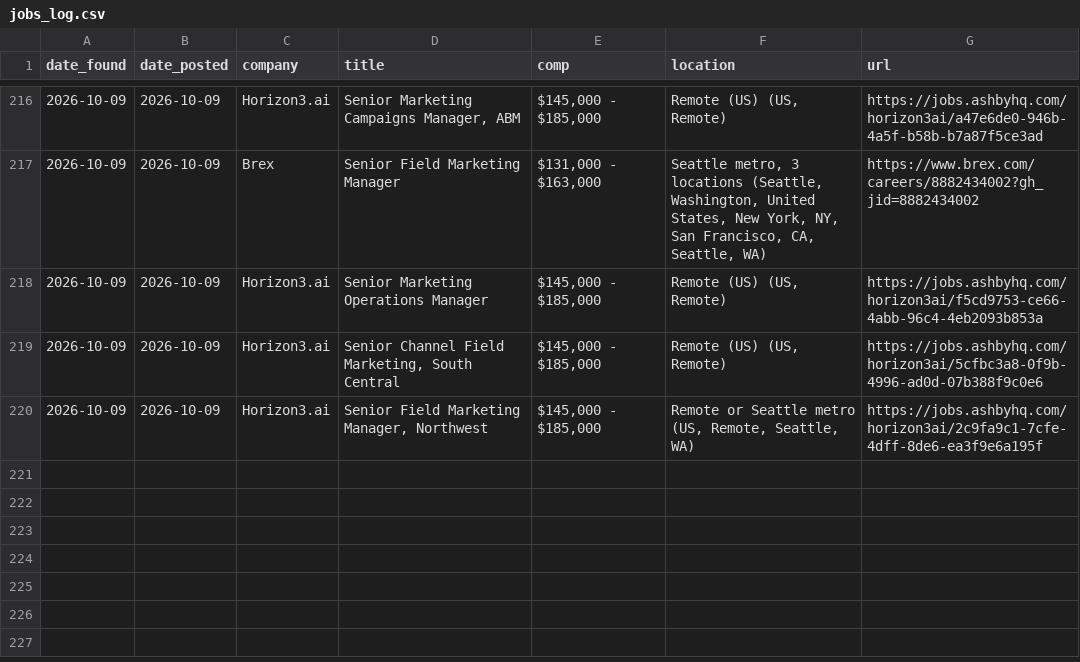
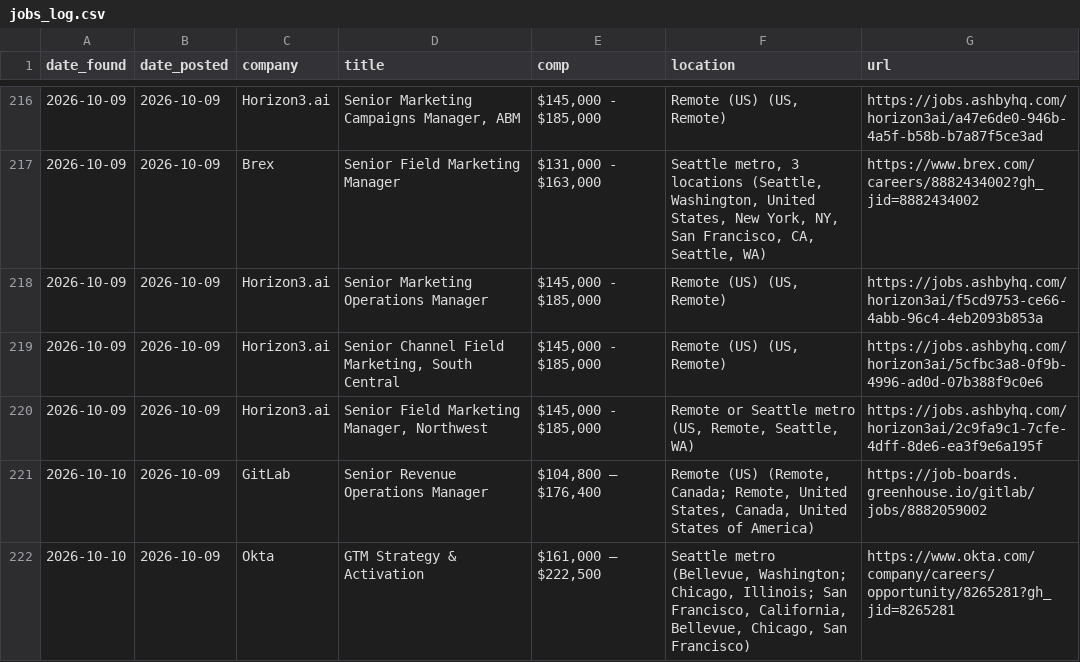
Before and after one commit to samsolemsaas/Job-bot, a CSV file: state/jobs_log.csv, drawn as a sheet; only a part is shown, gaps mark what is left out; the diff names each change by its address in the sheet, - before the commit and + after, or states it on an @@ line.

Commit message:
Update job bot state

```diff
--- a/state/jobs_log.csv
+++ b/state/jobs_log.csv
+row 221: 2026-10-10 | 2026-10-09 | GitLab | Senior Revenue Operations Manager | $104,800 — $176,400 | Remote (US) (Remote, Canada; Remote, United States, Canada, United States of America) | https://job-boards.greenhouse.io/gitlab/jobs/8882059002
+row 222: 2026-10-10 | 2026-10-09 | Okta | GTM Strategy & Activation | $161,000 — $222,500 | Seattle metro (Bellevue, Washington; Chicago, Illinois; San Francisco, California, Bellevue, Chicago, San Francisco) | https://www.okta.com/company/careers/opportunity/8265281?gh_jid=8265281
```
Also changed, not shown: 1 other file.
